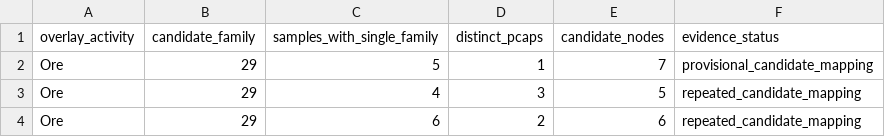
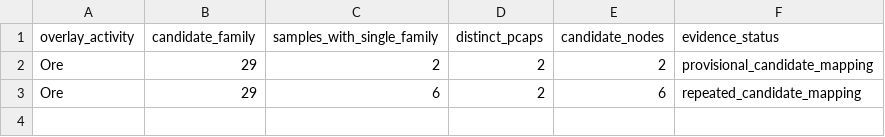
Before and after one commit to eesanezhad76/v2rayNG, a CSV file: research/analysis/2026-11-02-overlay-family-candidate-summary.csv, drawn as a sheet.

```diff
--- a/research/analysis/2026-11-02-overlay-family-candidate-summary.csv
+++ b/research/analysis/2026-11-02-overlay-family-candidate-summary.csv
@@ -1,4 +1,3 @@
 overlay_activity,candidate_family,samples_with_single_family,distinct_pcaps,candidate_nodes,evidence_status
-"Ore","29","5","1","7","provisional_candidate_mapping"
-"Ore","29","4","3","5","repeated_candidate_mapping"
+"Ore","29","2","2","2","provisional_candidate_mapping"
 "Ore","29","6","2","6","repeated_candidate_mapping"
```
Also changed, not shown: research/analysis/2026-11-02-overlay-mob-attack-correlation.csv, research/database/2026-11-02-overlay-mob-attack-correlation.csv, 10 other files.
